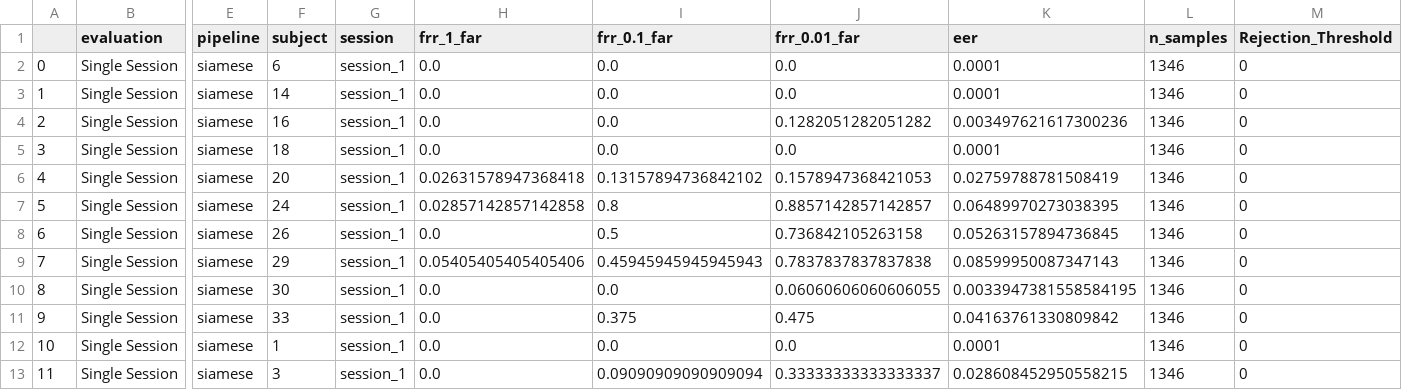
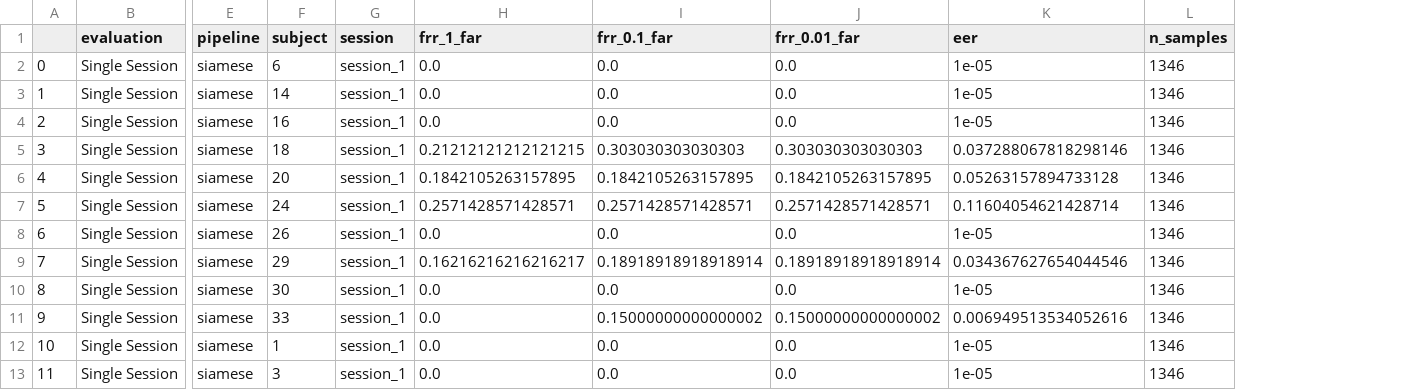
Before and after one commit to Avichaurasia/NeuroIDBench, a CSV file: Results/ERPCORE_P300/Experiments/Single_Session/Siamese/Open_Set.csv, drawn as a sheet; only a part is shown, gaps mark what is left out; the diff covers the shown part only; the diff names each change by its address in the sheet, - before the commit and + after, or states it on an @@ line.

```diff
--- a/Results/ERPCORE_P300/Experiments/Single_Session/Siamese/Open_Set.csv
+++ b/Results/ERPCORE_P300/Experiments/Single_Session/Siamese/Open_Set.csv
-column M (Rejection_Threshold), rows 2-13: all 0
-K2:K3 (eer): 0.0001
+K2:K3 (eer): 1e-05
-J4 (frr_0.01_far): 0.1282051282051282
+J4 (frr_0.01_far): 0.0
-K4 (eer): 0.003497621617300236
+K4 (eer): 1e-05
-H5 (frr_1_far): 0.0
+H5 (frr_1_far): 0.21212121212121215
-I5 (frr_0.1_far): 0.0
+I5 (frr_0.1_far): 0.303030303030303
-J5 (frr_0.01_far): 0.0
+J5 (frr_0.01_far): 0.303030303030303
-K5 (eer): 0.0001
+K5 (eer): 0.037288067818298146
-H6 (frr_1_far): 0.02631578947368418
+H6 (frr_1_far): 0.1842105263157895
-I6 (frr_0.1_far): 0.13157894736842102
+I6 (frr_0.1_far): 0.1842105263157895
-J6 (frr_0.01_far): 0.1578947368421053
+J6 (frr_0.01_far): 0.1842105263157895
-K6 (eer): 0.02759788781508419
+K6 (eer): 0.05263157894733128
-H7 (frr_1_far): 0.02857142857142858
+H7 (frr_1_far): 0.2571428571428571
-I7 (frr_0.1_far): 0.8
+I7 (frr_0.1_far): 0.2571428571428571
-J7 (frr_0.01_far): 0.8857142857142857
+J7 (frr_0.01_far): 0.2571428571428571
-K7 (eer): 0.06489970273038395
+K7 (eer): 0.11604054621428714
-I8 (frr_0.1_far): 0.5
+I8 (frr_0.1_far): 0.0
-J8 (frr_0.01_far): 0.736842105263158
+J8 (frr_0.01_far): 0.0
-K8 (eer): 0.05263157894736845
+K8 (eer): 1e-05
-H9 (frr_1_far): 0.05405405405405406
+H9 (frr_1_far): 0.16216216216216217
-I9 (frr_0.1_far): 0.45945945945945943
+I9 (frr_0.1_far): 0.18918918918918914
-J9 (frr_0.01_far): 0.7837837837837838
+J9 (frr_0.01_far): 0.18918918918918914
-K9 (eer): 0.08599950087347143
+K9 (eer): 0.034367627654044546
-J10 (frr_0.01_far): 0.06060606060606055
+J10 (frr_0.01_far): 0.0
-K10 (eer): 0.0033947381558584195
+K10 (eer): 1e-05
-I11 (frr_0.1_far): 0.375
+I11 (frr_0.1_far): 0.15000000000000002
-J11 (frr_0.01_far): 0.475
+J11 (frr_0.01_far): 0.15000000000000002
-K11 (eer): 0.04163761330809842
+K11 (eer): 0.006949513534052616
-K12 (eer): 0.0001
+K12 (eer): 1e-05
-I13 (frr_0.1_far): 0.09090909090909094
+I13 (frr_0.1_far): 0.0
-J13 (frr_0.01_far): 0.33333333333333337
+J13 (frr_0.01_far): 0.0
-K13 (eer): 0.028608452950558215
+K13 (eer): 1e-05
```
Also changed, not shown: 74 edited cells elsewhere in this file, Results/ERPCORE_N400/Experiments/Single_Session/Siamese/Close_Set.csv, Results/ERPCORE_N400/Experiments/Single_Session/Siamese/Open_Set.csv, 23 other files.
